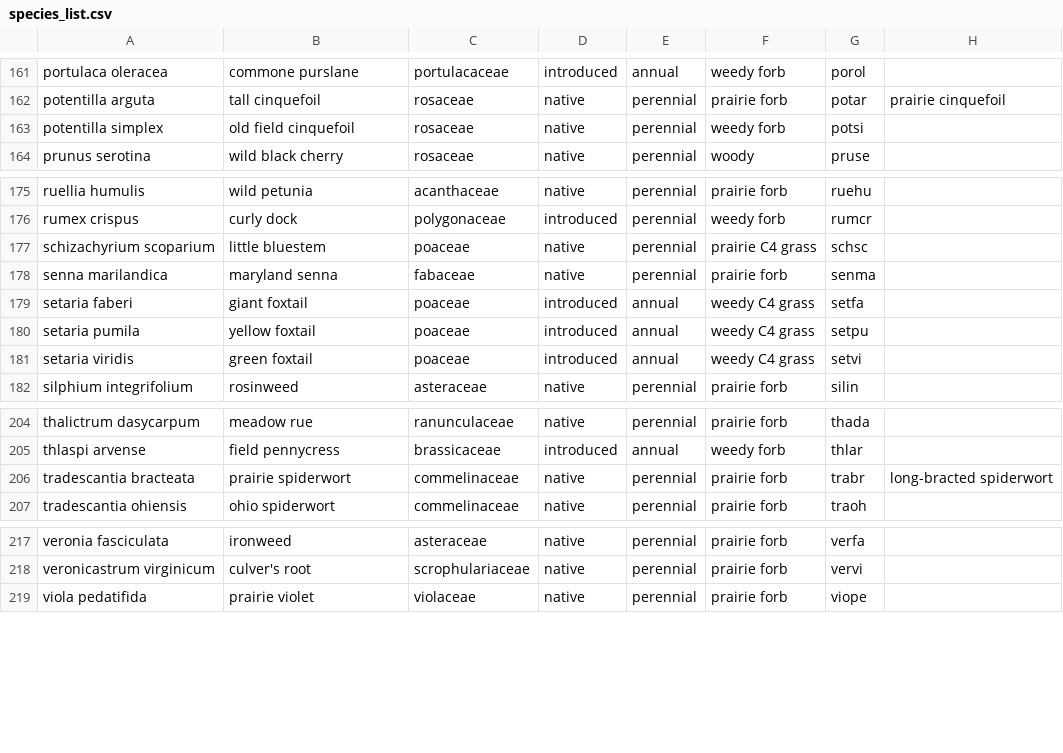
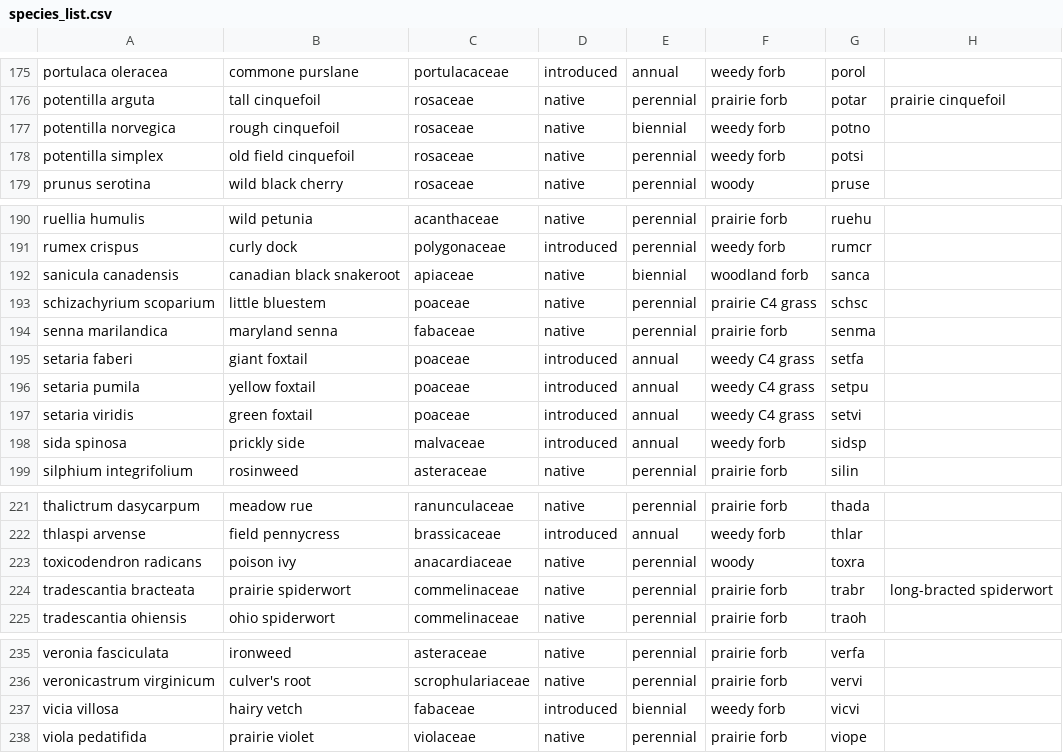
Before and after one commit to lydiaPenglish/STRIPS2veg, a CSV file: data-raw/species_list.csv, drawn as a sheet; only a part is shown, gaps mark what is left out; the diff covers the shown part only.

```diff
--- a/data-raw/species_list.csv
+++ b/data-raw/species_list.csv
@@ -162,2 +176,3 @@ portulaca oleracea,commone purslane,portulacaceae,introduced,annual,weedy forb,p
 potentilla arguta,tall cinquefoil,rosaceae,native,perennial,prairie forb,potar,prairie cinquefoil
+potentilla norvegica,rough cinquefoil,rosaceae,native,biennial,weedy forb,potno,
 potentilla simplex,old field cinquefoil,rosaceae,native,perennial,weedy forb,potsi,
@@ -176,2 +191,3 @@ ruellia humulis,wild petunia,acanthaceae,native,perennial,prairie forb,ruehu,
 rumex crispus,curly dock,polygonaceae,introduced,perennial,weedy forb,rumcr,
+sanicula canadensis,canadian black snakeroot,apiaceae,native,biennial,woodland forb,sanca,
 schizachyrium scoparium,little bluestem,poaceae ,native,perennial,prairie C4 grass,schsc,
@@ -181,2 +197,3 @@ setaria pumila,yellow foxtail,poaceae ,introduced,annual,weedy C4 grass,setpu,
 setaria viridis,green foxtail,poaceae ,introduced,annual,weedy C4 grass,setvi,
+sida spinosa,prickly side,malvaceae,introduced,annual,weedy forb,sidsp,
 silphium integrifolium,rosinweed,asteraceae,native,perennial,prairie forb,silin,
@@ -205,2 +222,3 @@ thalictrum dasycarpum,meadow rue,ranunculaceae,native,perennial,prairie forb,tha
 thlaspi arvense,field pennycress,brassicaceae,introduced,annual,weedy forb,thlar,
+toxicodendron radicans,poison ivy,anacardiaceae,native,perennial,woody,toxra,
 tradescantia bracteata,prairie spiderwort,commelinaceae,native,perennial,prairie forb,trabr,long-bracted spiderwort
@@ -218,2 +236,3 @@ veronia fasciculata,ironweed,asteraceae,native,perennial,prairie forb,verfa,
 veronicastrum virginicum,culver's root,scrophulariaceae,native,perennial,prairie forb,vervi,
+vicia villosa,hairy vetch,fabaceae,introduced,biennial,weedy forb,vicvi,
 viola pedatifida,prairie violet,violaceae,native,perennial,prairie forb,viope,
```
Also changed, not shown: 14 added rows elsewhere in this file, 3 other files.
